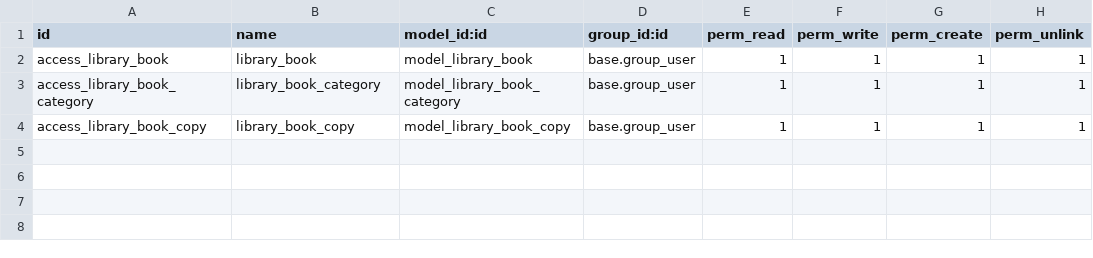
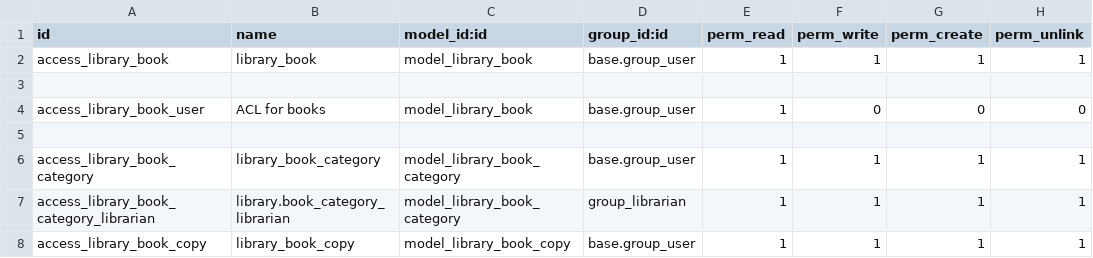
Before and after one commit to Nguyenvanthinh272454254/Odoo-14, a CSV file: 99.Odoo14/myAddon/my_library/security/ir.model.access.csv, drawn as a sheet; the diff names each change by its address in the sheet, - before the commit and + after, or states it on an @@ line.

```diff
--- a/99.Odoo14/myAddon/my_library/security/ir.model.access.csv
+++ b/99.Odoo14/myAddon/my_library/security/ir.model.access.csv
+row 3: (empty)
+row 4: access_library_book_user | ACL for books | model_library_book | base.group_user | 1 | 0 | 0 | 0
+row 5: (empty)
+row 7: access_library_book_category_librarian | library.book_category_librarian | model_library_book_category | group_librarian | 1 | 1 | 1 | 1
```
Also changed, not shown: 6 other files.
